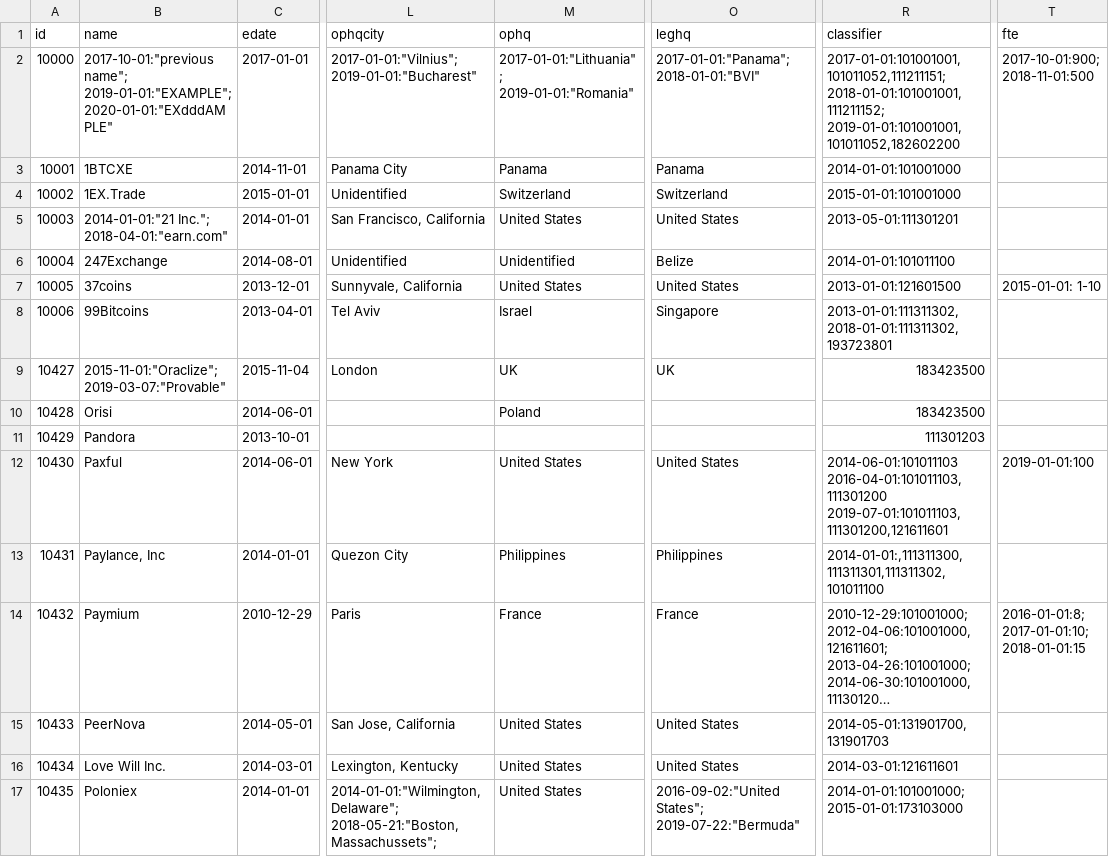
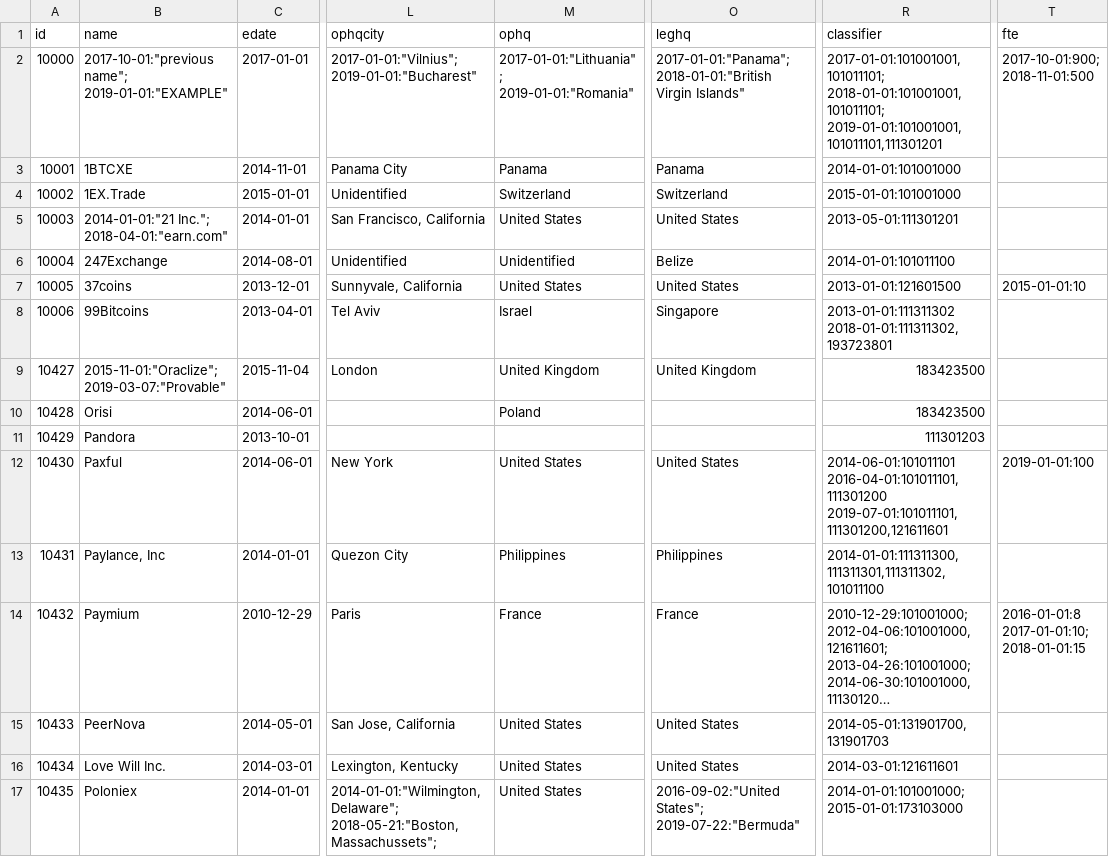
Before and after one commit to dektox/crypto_ecosystem_atlas, a CSV file: server_config/source_table.csv, drawn as a sheet; only a part is shown, gaps mark what is left out; long unchanged cells end in …; ↵ is a line break in a cell; the diff covers the shown part only; the diff names each change by its address in the sheet, - before the commit and + after, or states it on an @@ line.

Commit message:
added 'table converter' functionality

```diff
--- a/server_config/source_table.csv
+++ b/server_config/source_table.csv
-B2 (name): 2017-10-01:"previous name"; ↵ 2019-01-01:"EXAMPLE"; ↵ 2020-01-01:"EXdddAMPLE"
+B2 (name): 2017-10-01:"previous name"; ↵ 2019-01-01:"EXAMPLE"
-O2 (leghq): 2017-01-01:"Panama"; ↵ 2018-01-01:"BVI"
+O2 (leghq): 2017-01-01:"Panama"; ↵ 2018-01-01:"British Virgin Islands"
-R2 (classifier): 2017-01-01:101001001,101011052,111211151; ↵ 2018-01-01:101001001,111211152; ↵ 2019-01-01:101001001,101011052,182602200
+R2 (classifier): 2017-01-01:101001001,101011101; ↵ 2018-01-01:101001001,101011101; ↵ 2019-01-01:101001001,101011101,111301201
-T7 (fte): 2015-01-01: 1-10
+T7 (fte): 2015-01-01:10
-R8 (classifier): 2013-01-01:111311302, ↵ 2018-01-01:111311302, 193723801
+R8 (classifier): 2013-01-01:111311302 ↵ 2018-01-01:111311302,193723801
-M9 (ophq): UK
+M9 (ophq): United Kingdom
-O9 (leghq): UK
+O9 (leghq): United Kingdom
-R12 (classifier): 2014-06-01:101011103 ↵ 2016-04-01:101011103,111301200 ↵ 2019-07-01:101011103,111301200,121611601
+R12 (classifier): 2014-06-01:101011101 ↵ 2016-04-01:101011101,111301200 ↵ 2019-07-01:101011101,111301200,121611601
-R13 (classifier): 2014-01-01:,111311300,111311301,111311302,101011100
+R13 (classifier): 2014-01-01:111311300,111311301,111311302,101011100
-T14 (fte): 2016-01-01:8; ↵ 2017-01-01:10; ↵ 2018-01-01:15
+T14 (fte): 2016-01-01:8 ↵ 2017-01-01:10; ↵ 2018-01-01:15
```
Also changed, not shown: 14 edited cells elsewhere in this file, server_config/countries.csv, 2 other files.
